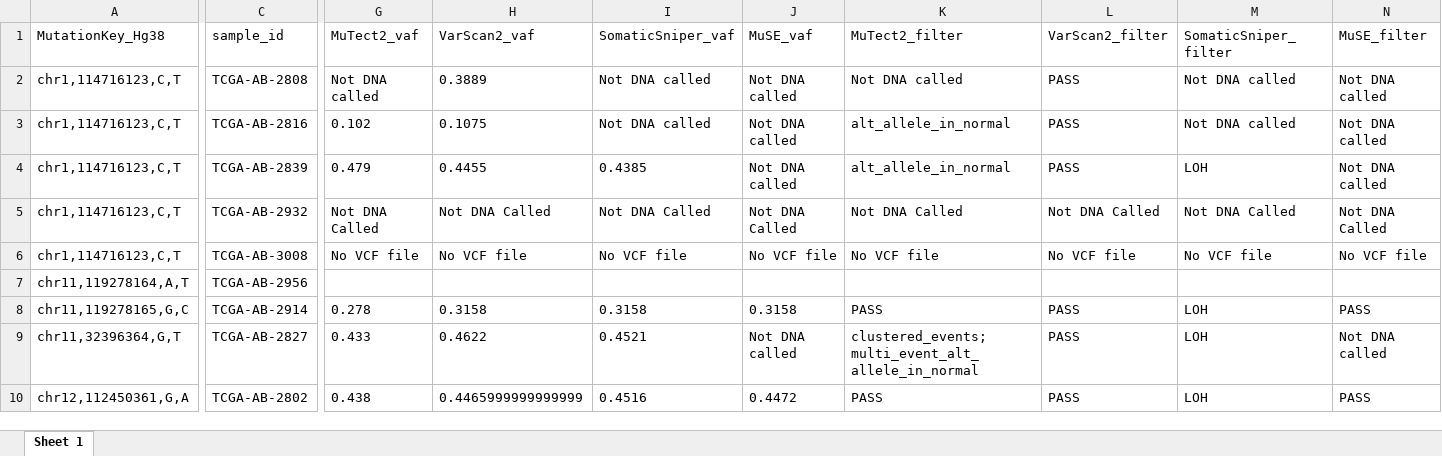
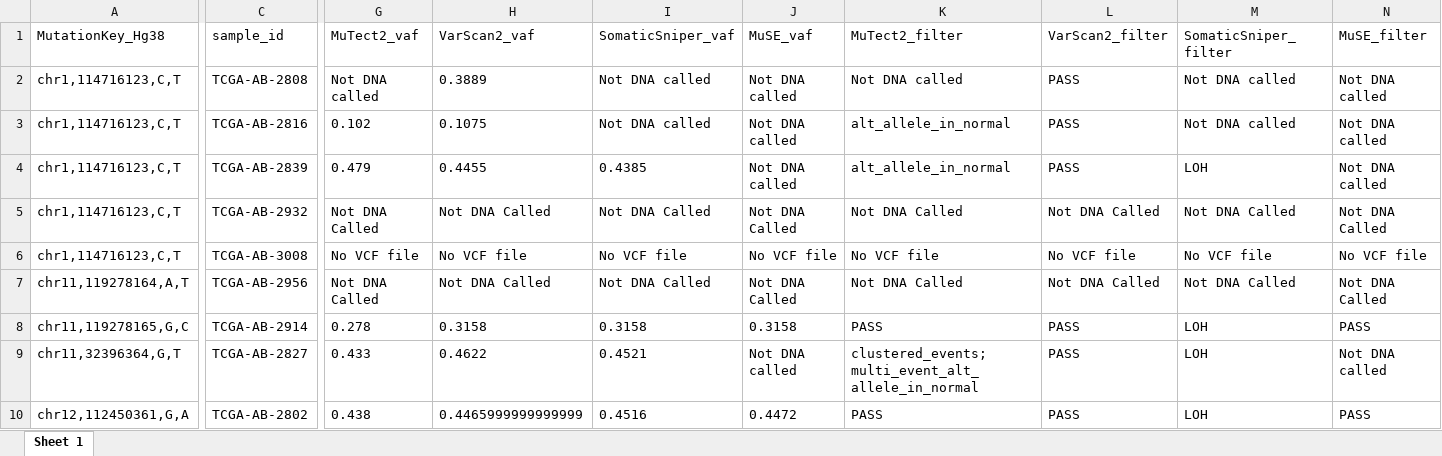
Before and after one commit to JVCervera/SplicingVariantsAML, an Excel workbook: Results/TCGA/TCGA.Variant_summary.xlsx, sheet Sheet 1, drawn as a sheet; only a part is shown, gaps mark what is left out; values as stored, in another font and other column widths than the file's, no borders; the diff covers the shown part only; the diff names each change by its address in the sheet, - before the commit and + after, or states it on an @@ line.

```diff
--- a/Results/TCGA/TCGA.Variant_summary.xlsx (sheet Sheet 1)
+++ b/Results/TCGA/TCGA.Variant_summary.xlsx (sheet Sheet 1)
-G7 (MuTect2_vaf): (empty)
+G7 (MuTect2_vaf): Not DNA Called
-H7 (VarScan2_vaf): (empty)
+H7 (VarScan2_vaf): Not DNA Called
-I7 (SomaticSniper_vaf): (empty)
+I7 (SomaticSniper_vaf): Not DNA Called
-J7 (MuSE_vaf): (empty)
+J7 (MuSE_vaf): Not DNA Called
-K7 (MuTect2_filter): (empty)
+K7 (MuTect2_filter): Not DNA Called
-L7 (VarScan2_filter): (empty)
+L7 (VarScan2_filter): Not DNA Called
-M7 (SomaticSniper_filter): (empty)
+M7 (SomaticSniper_filter): Not DNA Called
-N7 (MuSE_filter): (empty)
+N7 (MuSE_filter): Not DNA Called
```
Also changed, not shown: 5 edited cells elsewhere in this sheet, Results/TCGA/TCGA.report.xlsx.
